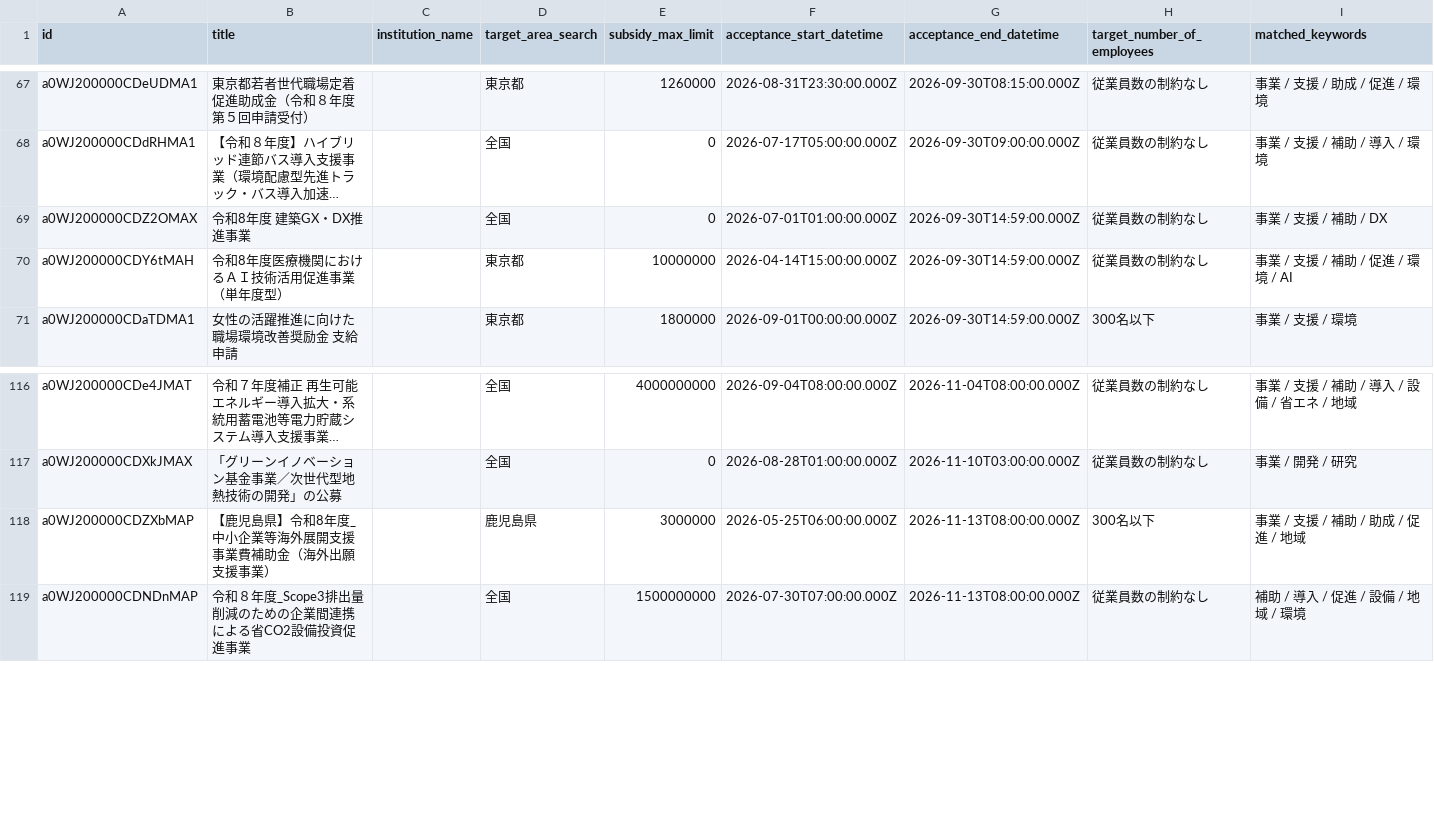
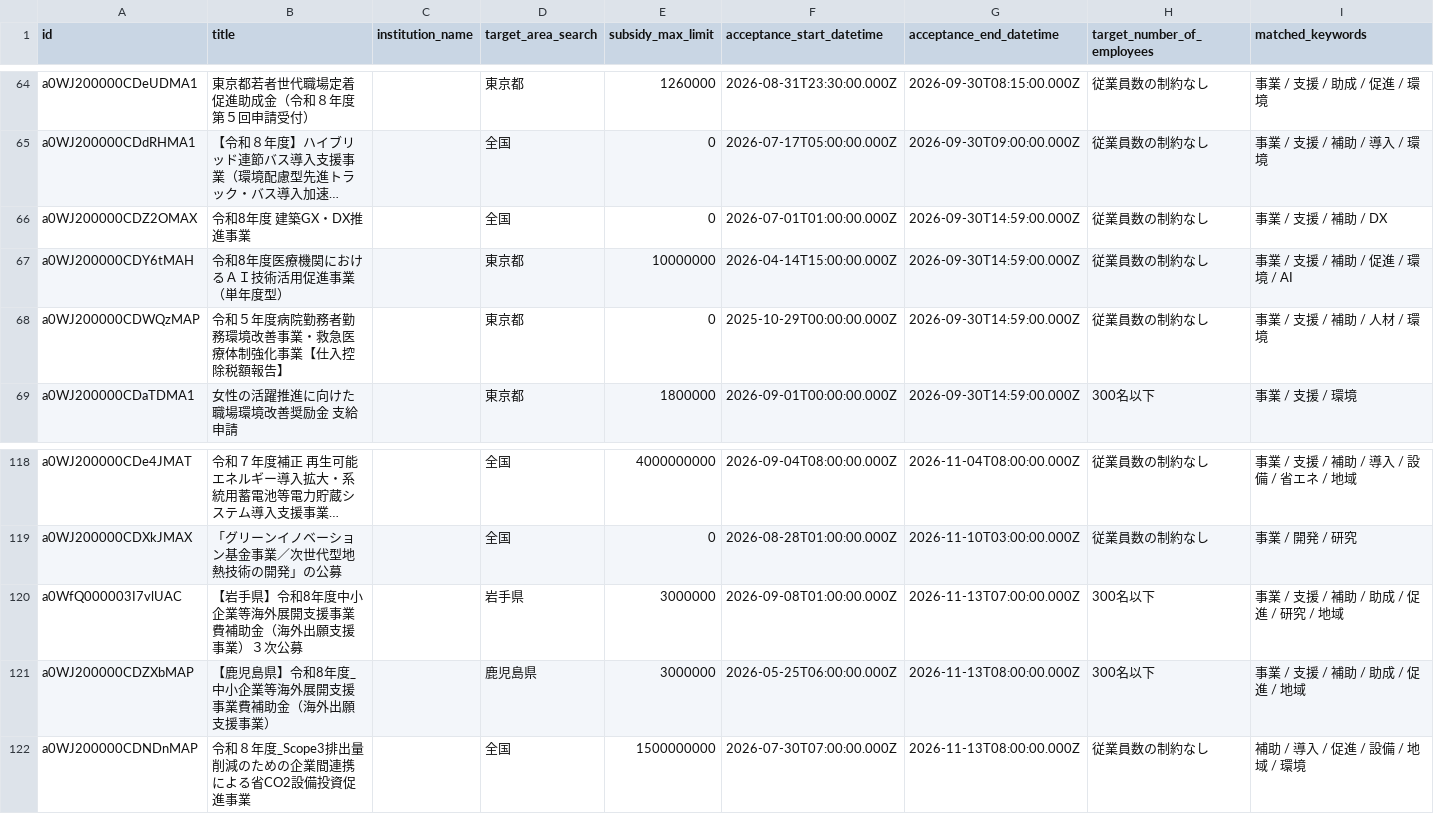
Before and after one commit to softrenzu/RooomMCPninka, a CSV file: data/latest.csv, drawn as a sheet; only a part is shown, gaps mark what is left out; long unchanged cells end in …; the diff covers the shown part only; the diff names each change by its address in the sheet, - before the commit and + after, or states it on an @@ line.

```diff
--- a/data/latest.csv
+++ b/data/latest.csv
+row 68: a0WJ200000CDWQzMAP | 令和５年度病院勤務者勤務環境改善事業・救急医療体制強化事業【仕入控除税額報告】 |  | 東京都 | 0 | 2025-10-29T00:00:00.000Z | 2026-09-30T14:59:00.000Z | 従業員数の制約なし | 事業 / 支援 / 補助 / 人材 / 環境
+row 120: a0WfQ000003I7vlUAC | 【岩手県】令和8年度中小企業等海外展開支援事業費補助金（海外出願支援事業）３次公募 |  | 岩手県 | 3000000 | 2026-09-08T01:00:00.000Z | 2026-11-13T07:00:00.000Z | 300名以下 | 事業 / 支援 / 補助 / 助成 / 促進 / 研究 / 地域
```
Also changed, not shown: 5 added rows and 4 removed rows elsewhere in this file, 4 other files.
